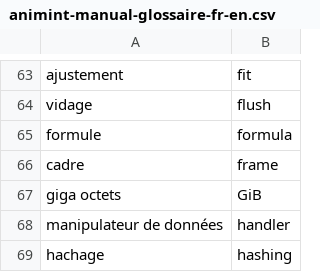
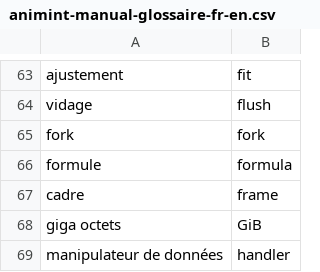
Before and after one commit to animint/animint-manual-fr, a CSV file: animint-manual-glossaire-fr-en.csv, drawn as a sheet; only a part is shown, gaps mark what is left out; the shorter side is filled out with more unchanged rows; the diff names each change by its address in the sheet, - before the commit and + after, or states it on an @@ line.

```diff
--- a/animint-manual-glossaire-fr-en.csv
+++ b/animint-manual-glossaire-fr-en.csv
+row 65: fork | fork
```
Also changed, not shown: 1 other file.
